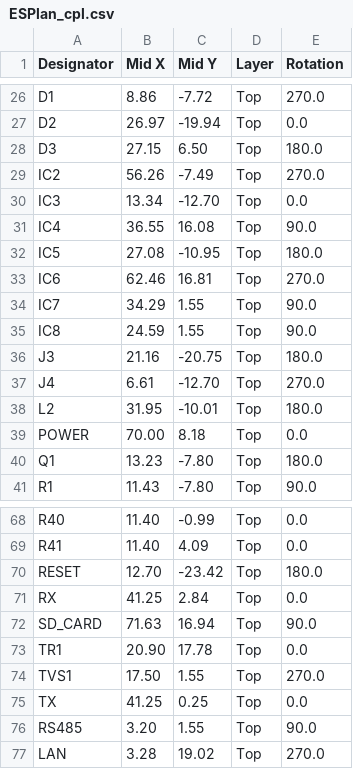
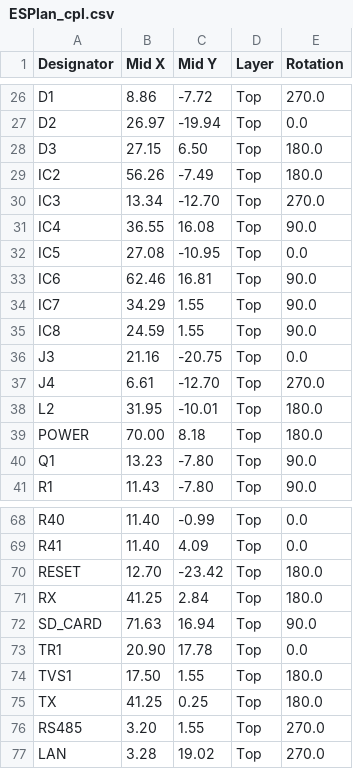
Before and after one commit to LaskaKit/ESPlan, a CSV file: Production/ESPlan_cpl.csv, drawn as a sheet; only a part is shown, gaps mark what is left out.

Commit message:
new data

```diff
--- a/Production/ESPlan_cpl.csv
+++ b/Production/ESPlan_cpl.csv
@@ -28,14 +28,14 @@ D2,26.97,-19.94,Top,0.0
 D3,27.15, 6.50,Top,180.0
-IC2,56.26,-7.49,Top,270.0
-IC3,13.34,-12.70,Top,0.0
+IC2,56.26,-7.49,Top,180.0
+IC3,13.34,-12.70,Top,270.0
 IC4,36.55,16.08,Top,90.0
-IC5,27.08,-10.95,Top,180.0
-IC6,62.46,16.81,Top,270.0
+IC5,27.08,-10.95,Top,0.0
+IC6,62.46,16.81,Top,90.0
 IC7,34.29, 1.55,Top,90.0
 IC8,24.59, 1.55,Top,90.0
-J3,21.16,-20.75,Top,180.0
+J3,21.16,-20.75,Top,0.0
 J4, 6.61,-12.70,Top,270.0
 L2,31.95,-10.01,Top,180.0
-POWER,70.00, 8.18,Top,0.0
-Q1,13.23,-7.80,Top,180.0
+POWER,70.00, 8.18,Top,180.0
+Q1,13.23,-7.80,Top,90.0
 R1,11.43,-7.80,Top,90.0
@@ -70,8 +70,8 @@ R41,11.40, 4.09,Top,0.0
 RESET,12.70,-23.42,Top,180.0
-RX,41.25, 2.84,Top,0.0
+RX,41.25, 2.84,Top,180.0
 SD_CARD,71.63,16.94,Top,90.0
 TR1,20.90,17.78,Top,0.0
-TVS1,17.50, 1.55,Top,270.0
-TX,41.25, 0.25,Top,0.0
-RS485, 3.20, 1.55,Top,90.0
+TVS1,17.50, 1.55,Top,180.0
+TX,41.25, 0.25,Top,180.0
+RS485, 3.20, 1.55,Top,270.0
 LAN, 3.28,19.02,Top,270.0
```
Also changed, not shown: Production/ESPlan_bom.csv, 1 other file.
